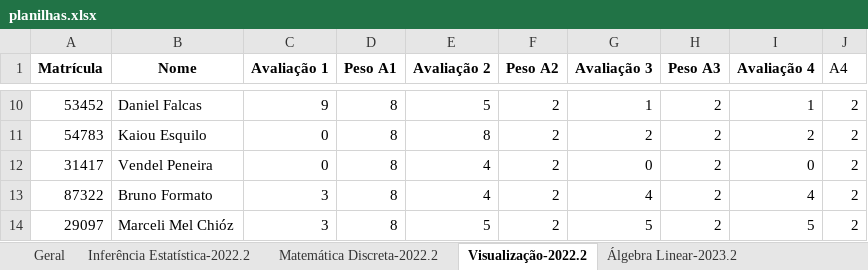
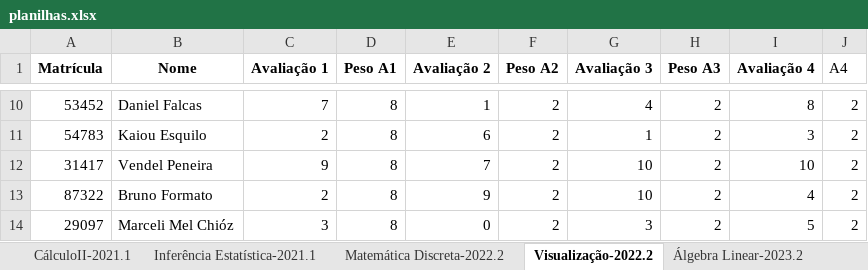
Before and after one commit to dandanjacob/plotgrades, an Excel workbook: planilhas.xlsx, sheet Visualização-2022.2, drawn as a sheet; only a part is shown, gaps mark what is left out; values as stored, in another font and other column widths than the file's, no borders; charts and pictures not drawn; the diff covers the shown part only; the diff names each change by its address in the sheet, - before the commit and + after, or states it on an @@ line.

```diff
--- a/planilhas.xlsx (sheet Visualização-2022.2)
+++ b/planilhas.xlsx (sheet Visualização-2022.2)
+sheet tab: CálculoII-2021.1
+sheet tab: Inferência Estatística-2021.1
-C10 (Avaliação 1): 9
+C10 (Avaliação 1): 7
-E10 (Avaliação 2): 5
+E10 (Avaliação 2): 1
-G10 (Avaliação 3): 1
+G10 (Avaliação 3): 4
-I10 (Avaliação 4): 1
+I10 (Avaliação 4): 8
-C11 (Avaliação 1): 0
+C11 (Avaliação 1): 2
-E11 (Avaliação 2): 8
+E11 (Avaliação 2): 6
-G11 (Avaliação 3): 2
+G11 (Avaliação 3): 1
-I11 (Avaliação 4): 2
+I11 (Avaliação 4): 3
-C12 (Avaliação 1): 0
+C12 (Avaliação 1): 9
-E12 (Avaliação 2): 4
+E12 (Avaliação 2): 7
-G12 (Avaliação 3): 0
+G12 (Avaliação 3): 10
-I12 (Avaliação 4): 0
+I12 (Avaliação 4): 10
-C13 (Avaliação 1): 3
+C13 (Avaliação 1): 2
-E13 (Avaliação 2): 4
+E13 (Avaliação 2): 9
-G13 (Avaliação 3): 4
+G13 (Avaliação 3): 10
-E14 (Avaliação 2): 5
+E14 (Avaliação 2): 0
-G14 (Avaliação 3): 5
+G14 (Avaliação 3): 3
```
Also changed, not shown: 29 edited cells elsewhere in this sheet, sheet Geral, sheet Processos Estocásticos-2023.2, other sheet tabs, charts or pictures, 1 other file.
